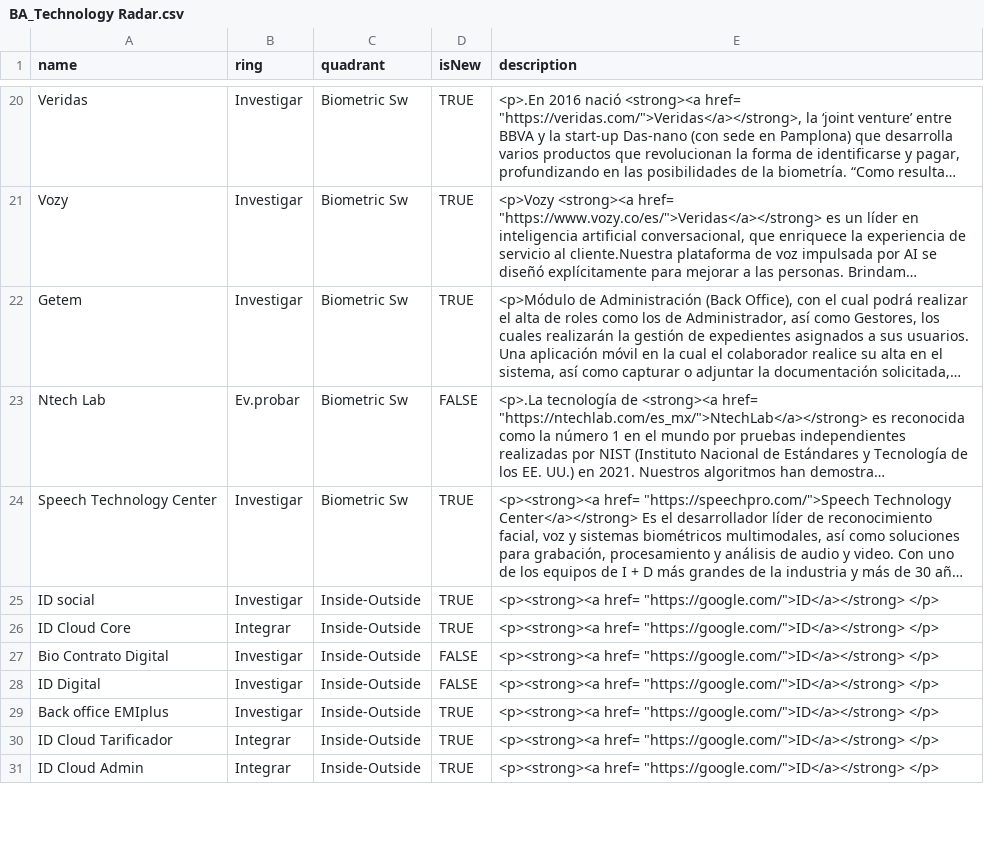
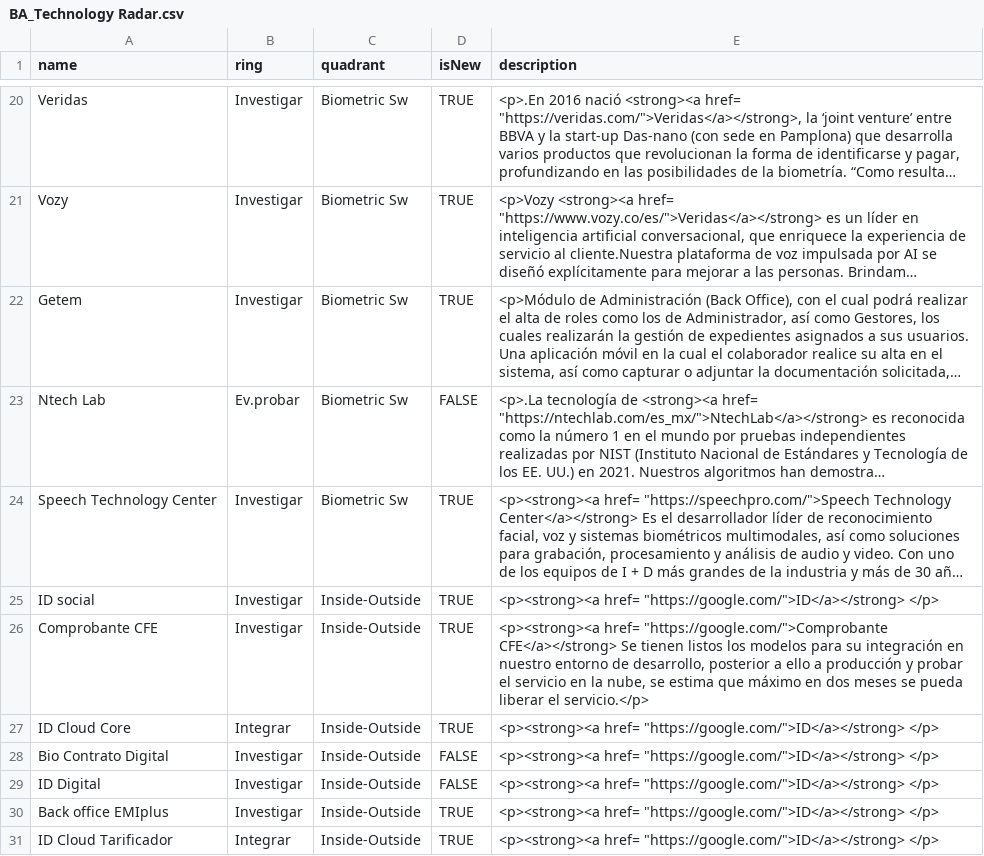
Before and after one commit to jpmejiag/radar_ba, a CSV file: BA_Technology Radar.csv, drawn as a sheet; only a part is shown, gaps mark what is left out; the shorter side is filled out with more unchanged rows; long unchanged cells end in …; the diff names each change by its address in the sheet, - before the commit and + after, or states it on an @@ line.

Commit message:
Update BA_Technology Radar.csv

```diff
--- a/BA_Technology Radar.csv
+++ b/BA_Technology Radar.csv
+row 26: Comprobante CFE | Investigar | Inside-Outside | TRUE | <p><strong><a href= "https://google.com/">Comprobante CFE</a></strong> Se tienen listos los modelos para su integración en nuestro entorno de desarrollo, posterior a ello a producción y probar el servicio en la nube, se estima que máximo en dos meses se pueda liberar el servicio.</p>
```
